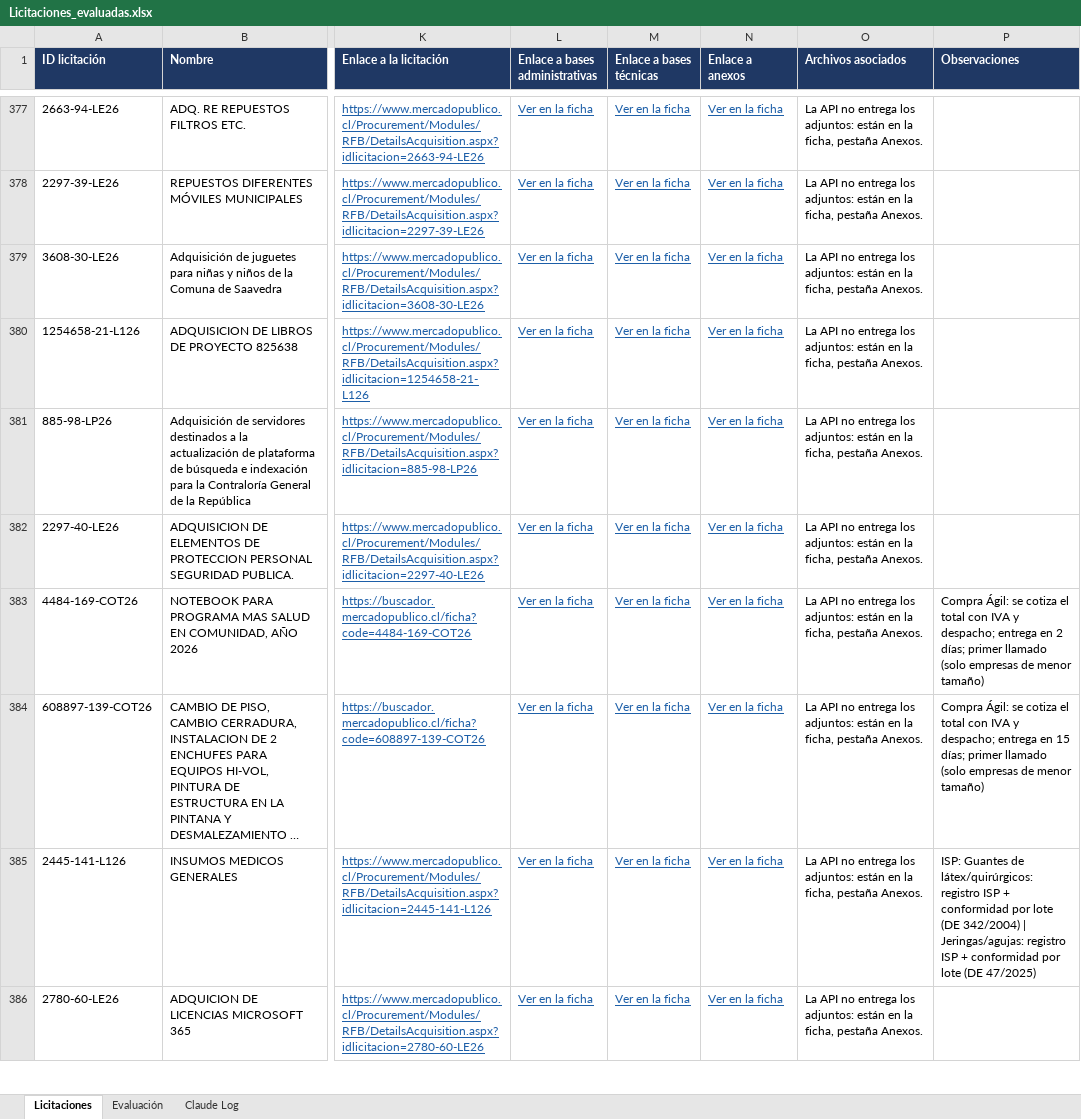
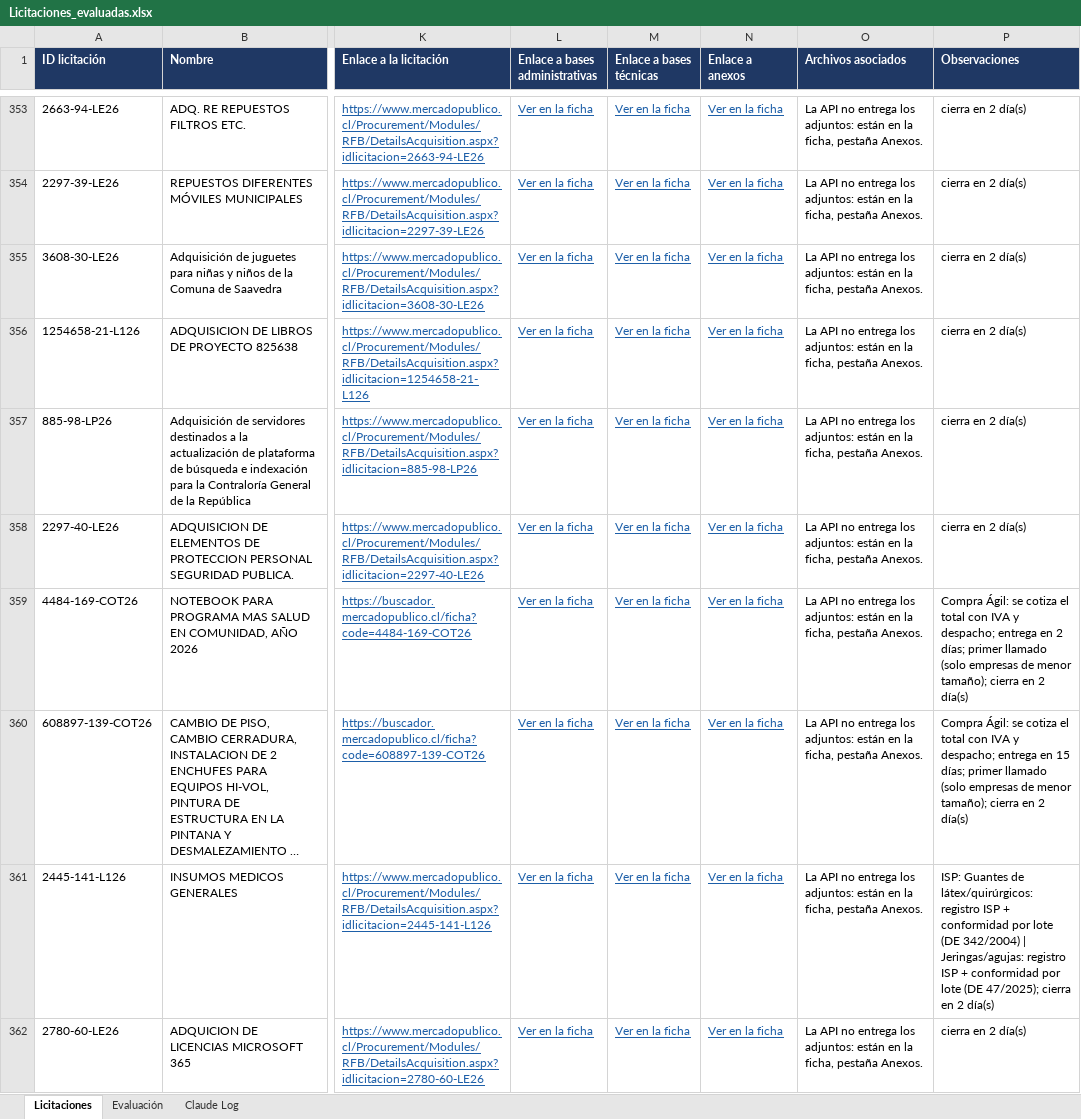
Before and after one commit to Yakazor/MercadoPublico, an Excel workbook: informes/evaluacion/Licitaciones_evaluadas.xlsx, sheet Licitaciones, drawn as a sheet; only a part is shown, gaps mark what is left out; long unchanged cells end in …; values as stored, in another font and other column widths than the file's, no borders; addresses are those after the commit; the diff covers the shown part only; the diff names each change by its address in the sheet, - before the commit and + after, or states it on an @@ line.

```diff
--- a/informes/evaluacion/Licitaciones_evaluadas.xlsx (sheet Licitaciones)
+++ b/informes/evaluacion/Licitaciones_evaluadas.xlsx (sheet Licitaciones)
-P353:P358 (Observaciones): (empty)
+P353:P358 (Observaciones): cierra en 2 día(s)
-P359 (Observaciones): …de menor tamaño)
+P359 (Observaciones): …de menor tamaño); cierra en 2 día(s)
-P360 (Observaciones): …de menor tamaño)
+P360 (Observaciones): …de menor tamaño); cierra en 2 día(s)
-P361 (Observaciones): …lote (DE 47/2025)
+P361 (Observaciones): …lote (DE 47/2025); cierra en 2 día(s)
-P362 (Observaciones): (empty)
+P362 (Observaciones): cierra en 2 día(s)
```
Also changed, not shown: 24 removed rows and 361 edited cells elsewhere in this sheet, sheet Evaluación, sheet Claude Log, 48 other files.
